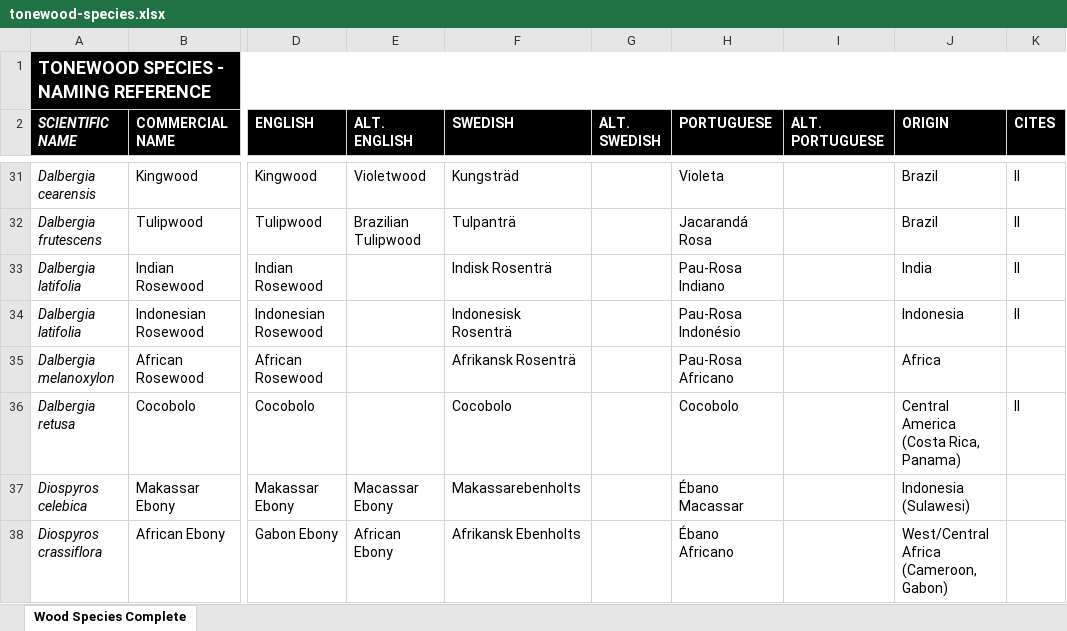
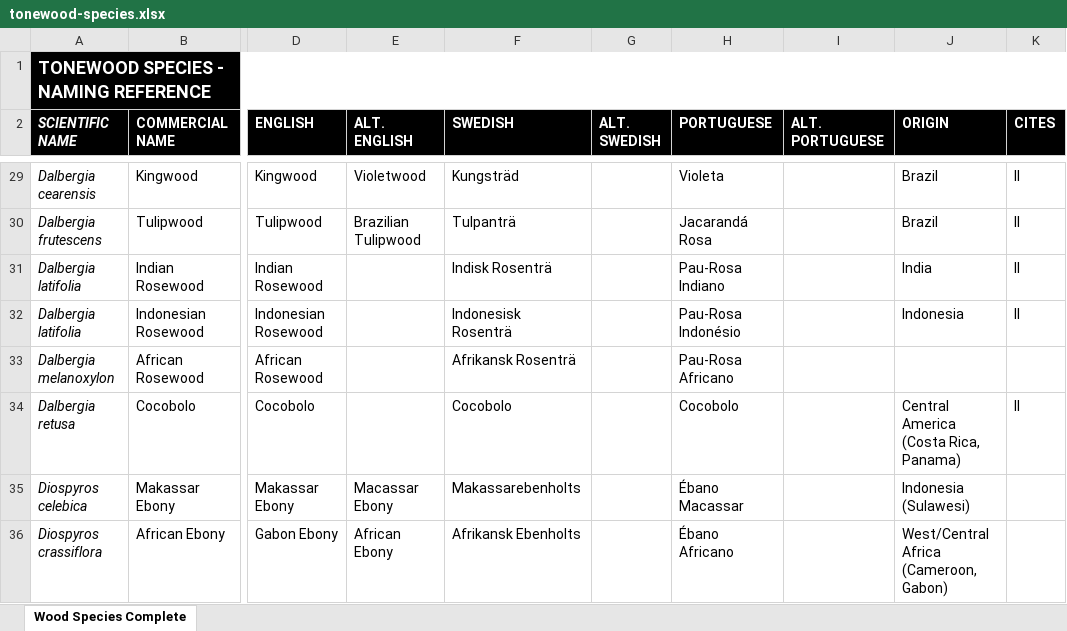
Before and after one commit to PawMarques/Luthia-App, an Excel workbook: data-sources/tonewood-species.xlsx, sheet Wood Species Complete, drawn as a sheet; only a part is shown, gaps mark what is left out; values as stored, in another font and other column widths than the file's, no borders; charts and pictures not drawn; addresses are those after the commit; the diff covers the shown part only; the diff names each change by its address in the sheet, - before the commit and + after, or states it on an @@ line.

```diff
--- a/data-sources/tonewood-species.xlsx (sheet Wood Species Complete)
+++ b/data-sources/tonewood-species.xlsx (sheet Wood Species Complete)
-J33 (ORIGIN): Africa
+J33 (ORIGIN): (empty)
```
Also changed, not shown: 1 added row, 3 removed rows and 13 edited cells elsewhere in this sheet, charts or pictures, data-sources/tonewood-suppliers-20260217.xlsx, 1 other file.
